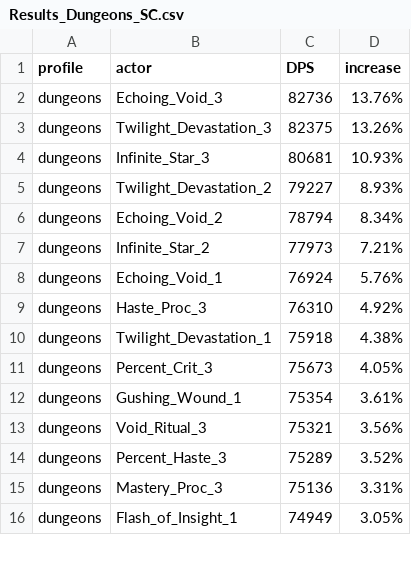
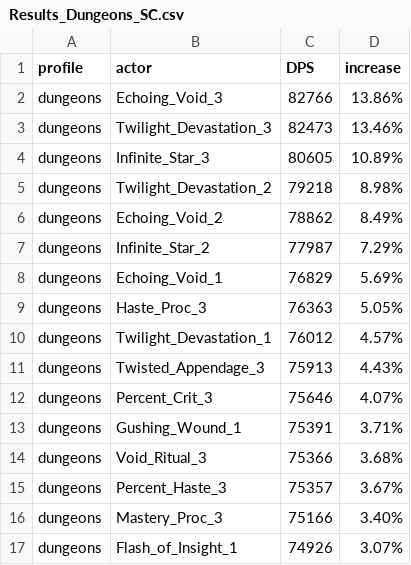
Before and after one commit to WarcraftPriests/bfa-shadow-priest, a CSV file: corruption/Results_Dungeons_SC.csv, drawn as a sheet; only a part is shown; the diff covers the shown part only.

```diff
--- a/corruption/Results_Dungeons_SC.csv
+++ b/corruption/Results_Dungeons_SC.csv
@@ -1,16 +1,17 @@
 profile,actor,DPS,increase,
-dungeons,Echoing_Void_3,82736,13.76%,
-dungeons,Twilight_Devastation_3,82375,13.26%,
-dungeons,Infinite_Star_3,80681,10.93%,
-dungeons,Twilight_Devastation_2,79227,8.93%,
-dungeons,Echoing_Void_2,78794,8.34%,
-dungeons,Infinite_Star_2,77973,7.21%,
-dungeons,Echoing_Void_1,76924,5.76%,
-dungeons,Haste_Proc_3,76310,4.92%,
-dungeons,Twilight_Devastation_1,75918,4.38%,
-dungeons,Percent_Crit_3,75673,4.05%,
-dungeons,Gushing_Wound_1,75354,3.61%,
-dungeons,Void_Ritual_3,75321,3.56%,
-dungeons,Percent_Haste_3,75289,3.52%,
-dungeons,Mastery_Proc_3,75136,3.31%,
-dungeons,Flash_of_Insight_1,74949,3.05%,
+dungeons,Echoing_Void_3,82766,13.86%,
+dungeons,Twilight_Devastation_3,82473,13.46%,
+dungeons,Infinite_Star_3,80605,10.89%,
+dungeons,Twilight_Devastation_2,79218,8.98%,
+dungeons,Echoing_Void_2,78862,8.49%,
+dungeons,Infinite_Star_2,77987,7.29%,
+dungeons,Echoing_Void_1,76829,5.69%,
+dungeons,Haste_Proc_3,76363,5.05%,
+dungeons,Twilight_Devastation_1,76012,4.57%,
+dungeons,Twisted_Appendage_3,75913,4.43%,
+dungeons,Percent_Crit_3,75646,4.07%,
+dungeons,Gushing_Wound_1,75391,3.71%,
+dungeons,Void_Ritual_3,75366,3.68%,
+dungeons,Percent_Haste_3,75357,3.67%,
+dungeons,Mastery_Proc_3,75166,3.40%,
+dungeons,Flash_of_Insight_1,74926,3.07%,
```
Also changed, not shown: 10 added rows, 11 removed rows and 45 edited cells elsewhere in this file, corruption/Corruption_Value_Results_AS.csv, corruption/Corruption_Value_Results_Dungeons_AS.csv, 25 other files.
